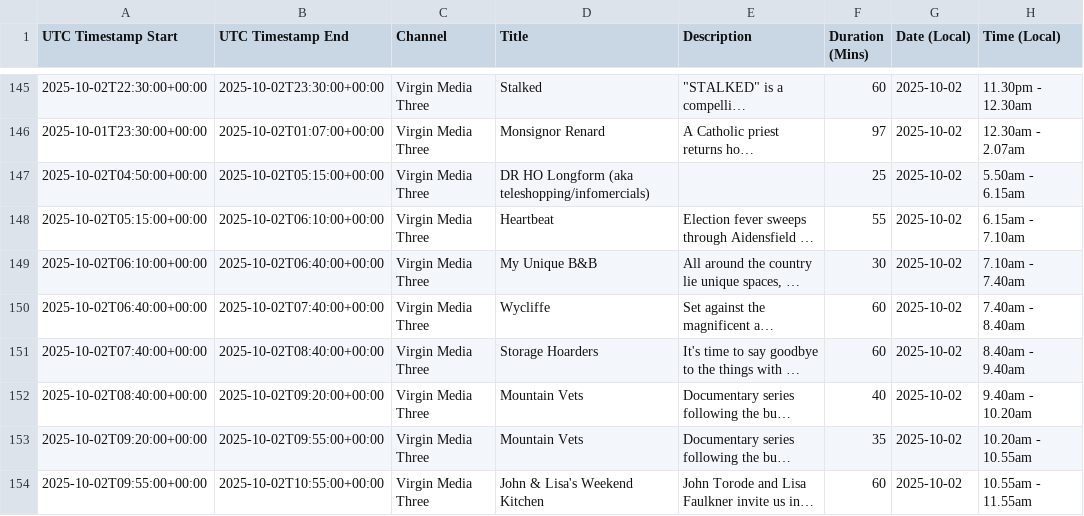
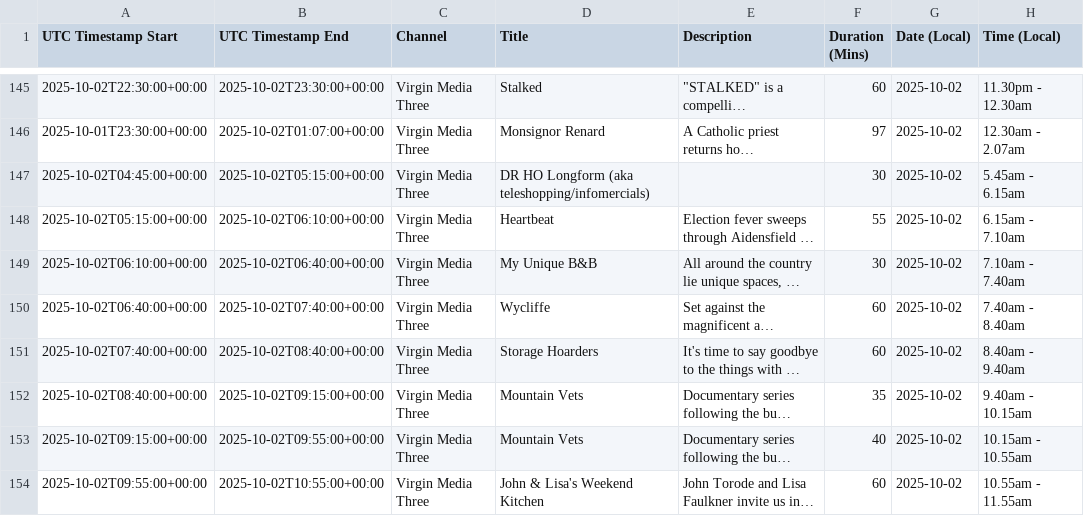
Before and after one commit to BluberrySmoothie/Global-EPG-XMLs, a CSV file: VirginMediaIE_EPG.csv, drawn as a sheet; only a part is shown, gaps mark what is left out; long unchanged cells end in …; the diff covers the shown part only; the diff names each change by its address in the sheet, - before the commit and + after, or states it on an @@ line.

```diff
--- a/VirginMediaIE_EPG.csv
+++ b/VirginMediaIE_EPG.csv
-A147 (UTC Timestamp Start): 2025-10-02T04:50:00+00:00
+A147 (UTC Timestamp Start): 2025-10-02T04:45:00+00:00
-F147 (Duration (Mins)): 25
+F147 (Duration (Mins)): 30
-H147 (Time (Local)): 5.50am - 6.15am
+H147 (Time (Local)): 5.45am - 6.15am
-B152 (UTC Timestamp End): 2025-10-02T09:20:00+00:00
+B152 (UTC Timestamp End): 2025-10-02T09:15:00+00:00
-F152 (Duration (Mins)): 40
+F152 (Duration (Mins)): 35
-H152 (Time (Local)): 9.40am - 10.20am
+H152 (Time (Local)): 9.40am - 10.15am
-A153 (UTC Timestamp Start): 2025-10-02T09:20:00+00:00
+A153 (UTC Timestamp Start): 2025-10-02T09:15:00+00:00
-F153 (Duration (Mins)): 35
+F153 (Duration (Mins)): 40
-H153 (Time (Local)): 10.20am - 10.55am
+H153 (Time (Local)): 10.15am - 10.55am
```
Also changed, not shown: 1 added row, 1 removed row and 76 edited cells elsewhere in this file, 12 other files.
